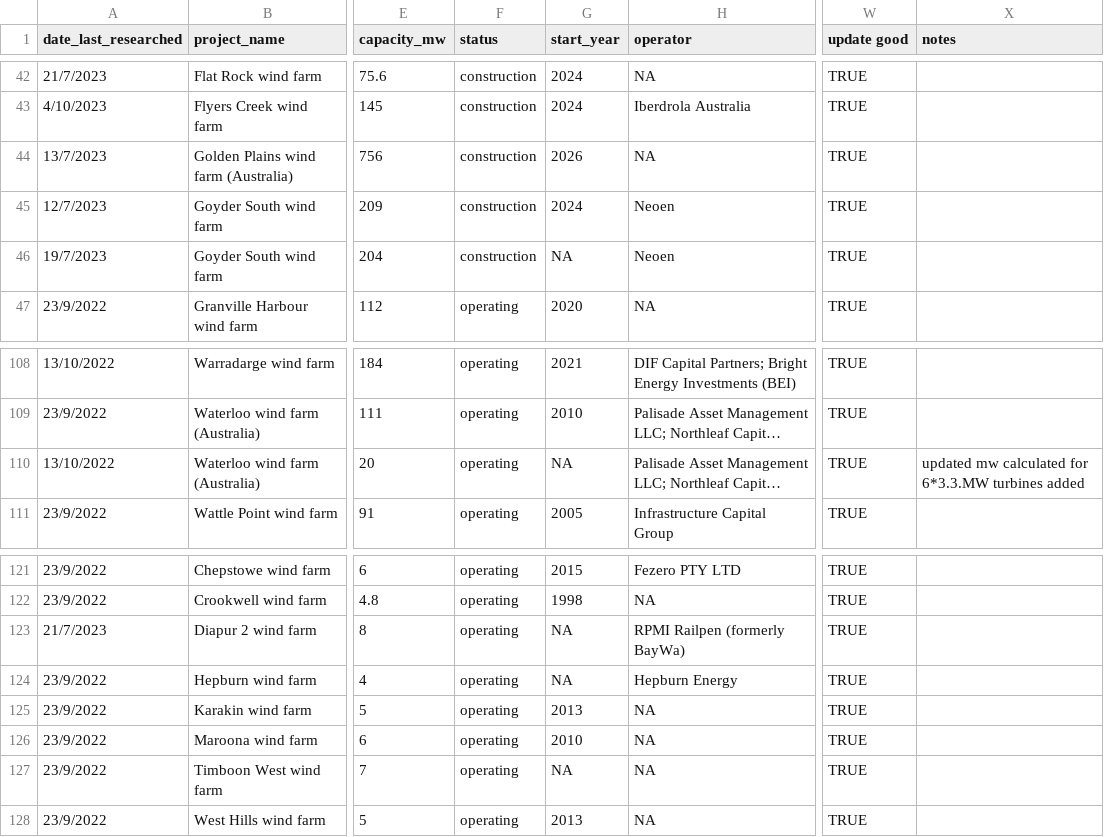
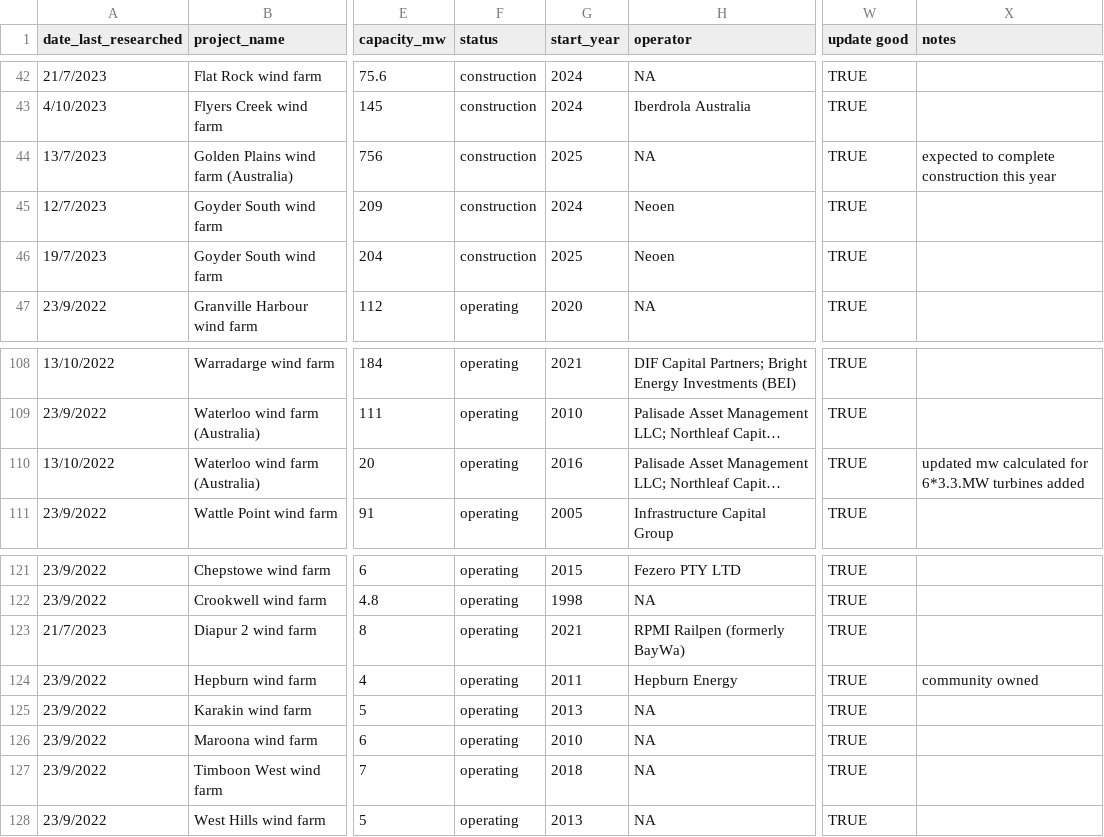
Before and after one commit to rubysaltbush/biodiversity-wind-solar, a CSV file: data_input/windsolar_gipt_aus_checked.csv, drawn as a sheet; only a part is shown, gaps mark what is left out; long unchanged cells end in …; the diff names each change by its address in the sheet, - before the commit and + after, or states it on an @@ line.

Commit message:
updated start years for some projects after close checking

```diff
--- a/data_input/windsolar_gipt_aus_checked.csv
+++ b/data_input/windsolar_gipt_aus_checked.csv
-G44 (start_year): 2026
+G44 (start_year): 2025
-X44 (notes): (empty)
+X44 (notes): expected to complete construction this year
-G46 (start_year): NA
+G46 (start_year): 2025
-G110 (start_year): NA
+G110 (start_year): 2016
-G123 (start_year): NA
+G123 (start_year): 2021
-G124 (start_year): NA
+G124 (start_year): 2011
-X124 (notes): (empty)
+X124 (notes): community owned
-G127 (start_year): NA
+G127 (start_year): 2018
```
